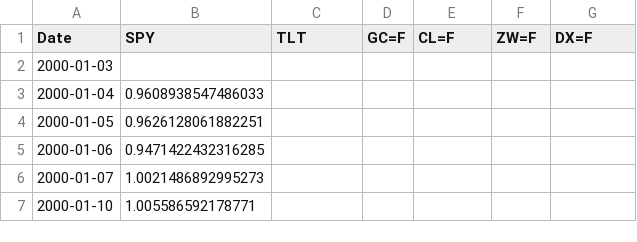
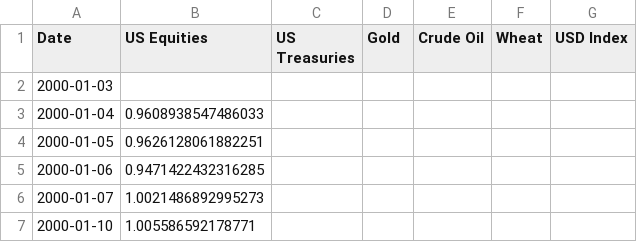
Before and after one commit to FredericBANDEIRA/Cross-Asset-Market-Regime-Monitor, a CSV file: all_data.csv, drawn as a sheet; only a part is shown.

```diff
--- a/all_data.csv
+++ b/all_data.csv
@@ -1,2 +1,2 @@
-Date;SPY;TLT;GC=F;CL=F;ZW=F;DX=F
+Date;US Equities;US Treasuries;Gold;Crude Oil;Wheat;USD Index
 2000-01-03;;;;;;
```
Also changed, not shown: 6 other files.
